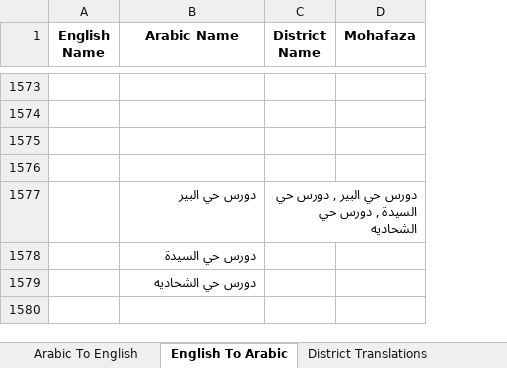
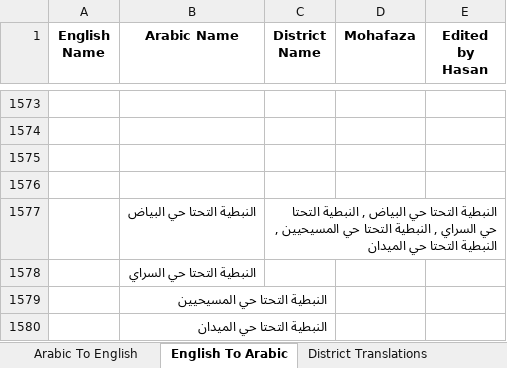
Before and after one commit to EbrahimKaram/Lebanese-Villages-List, an Excel workbook: English List of districts. Arabic names of districts 2.0.xlsx, sheet English To Arabic, drawn as a sheet; only a part is shown, gaps mark what is left out; values as stored, in another font and other column widths than the file's, no borders; removed rows and columns are numbered as before the commit, all else as after; the diff covers the shown part only; the diff names each change by its address in the sheet, - before the commit and + after, or states it on an @@ line.

Commit message:
38 contributions and editions from Hasan Shami

```diff
--- a/English List of districts. Arabic names of districts 2.0.xlsx (sheet English To Arabic)
+++ b/English List of districts. Arabic names of districts 2.0.xlsx (sheet English To Arabic)
+column E (Edited by Hasan), empty
-row 1577:  | دورس حي البير | دورس حي البير , دورس حي السيدة , دورس حي الشحاديه
+row 1577:  | النبطية التحتا حي البياض | النبطية التحتا حي البياض , النبطية التحتا حي السراي , النبطية التحتا حي المسيحيين , النبطية التحتا حي الميدان
-B1578 (Arabic Name): دورس حي السيدة
+B1578 (Arabic Name): النبطية التحتا حي السراي
-B1579 (Arabic Name): دورس حي الشحاديه
+B1579 (Arabic Name): النبطية التحتا حي المسيحيين
+row 1580:  | النبطية التحتا حي الميدان
```
Also changed, not shown: 37 added rows and 13 hidden or unhidden rows elsewhere in this sheet, sheet Arabic To English, hidden cells.
